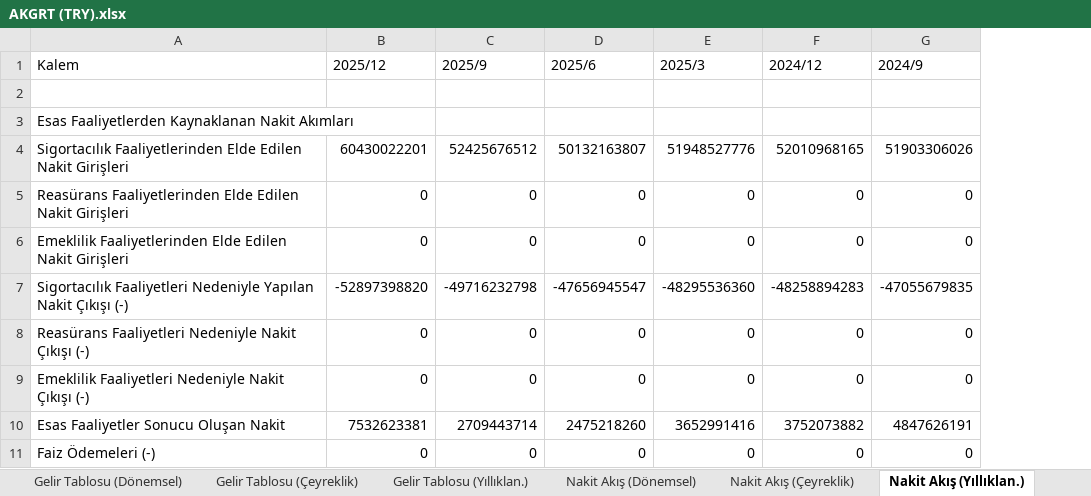
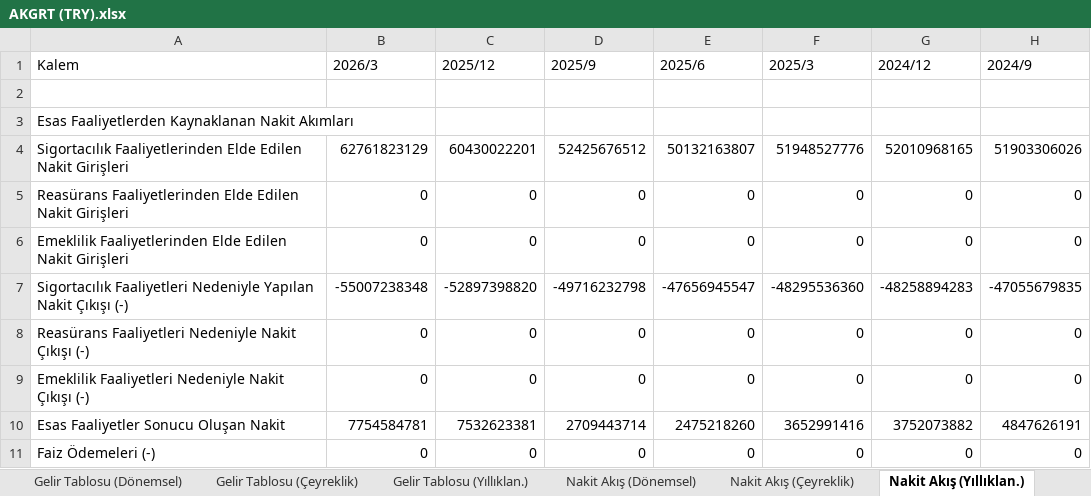
Before and after one commit to piyasalaronline-ux/2025filings, an Excel workbook: data/AKGRT (TRY).xlsx, sheet Nakit Akış (Yıllıklan.), drawn as a sheet; only a part is shown; values as stored, in another font and other column widths than the file's, no borders; the diff names each change by its address in the sheet, - before the commit and + after, or states it on an @@ line.

```diff
--- a/data/AKGRT (TRY).xlsx (sheet Nakit Akış (Yıllıklan.))
+++ b/data/AKGRT (TRY).xlsx (sheet Nakit Akış (Yıllıklan.))
+column B (2026/3), rows 4-11: 62761823129 | 0 | 0 | -55007238348 | 0 | 0 | 7754584781 | 0
```
Also changed, not shown: sheet Nakit Akış (Çeyreklik), sheet Nakit Akış (Dönemsel), sheet Gelir Tablosu (Yıllıklan.), sheet Gelir Tablosu (Çeyreklik), sheet Gelir Tablosu (Dönemsel), sheet Bilanço, data/ARCLK (TRY).xlsx, data/DOFER (TRY).xlsx, 27 other files.
